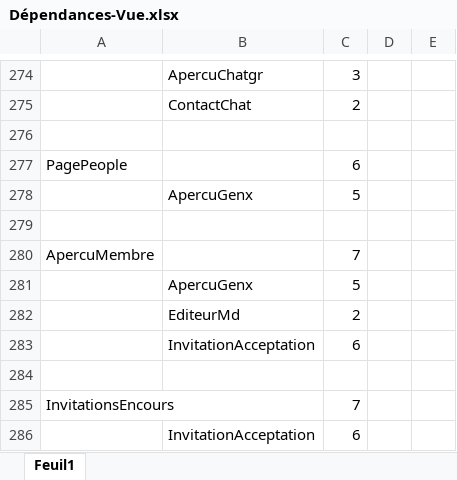
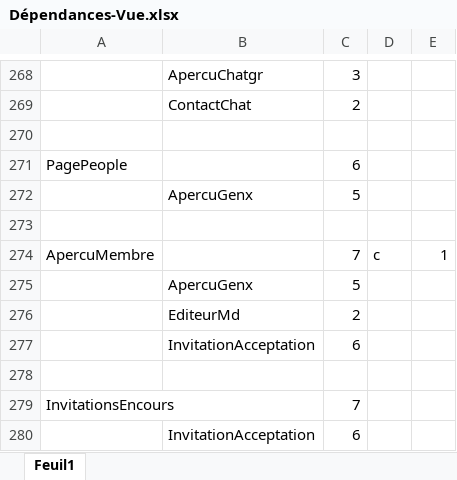
Before and after one commit to dsportes/asocial-doc, an Excel workbook: Dépendances-Vue.xlsx, sheet Feuil1, drawn as a sheet; only a part is shown, gaps mark what is left out; values as stored, in another font and other column widths than the file's, no borders; addresses are those after the commit; the diff covers the shown part only; the diff names each change by its address in the sheet, - before the commit and + after, or states it on an @@ line.

```diff
--- a/Dépendances-Vue.xlsx (sheet Feuil1)
+++ b/Dépendances-Vue.xlsx (sheet Feuil1)
-D274: (empty)
+D274: c
-E274: (empty)
+E274: 1
```
Also changed, not shown: 1 added row, 7 removed rows and 15 edited cells elsewhere in this sheet.
